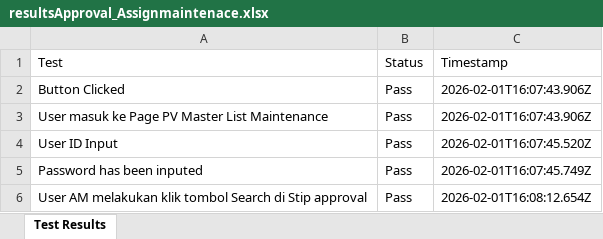
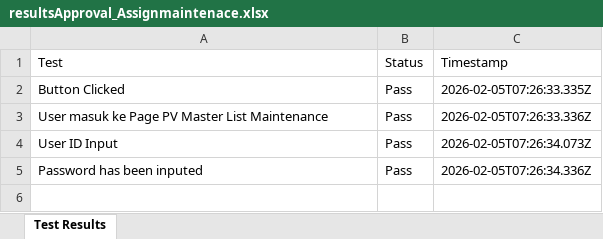
Before and after one commit to Fmocacinno/TBGSYS-Cypress-, an Excel workbook: cypress/downloads/resultsApproval_Assignmaintenace.xlsx, sheet Test Results, drawn as a sheet; values as stored, in another font and other column widths than the file's, no borders; the diff names each change by its address in the sheet, - before the commit and + after, or states it on an @@ line.

```diff
--- a/cypress/downloads/resultsApproval_Assignmaintenace.xlsx (sheet Test Results)
+++ b/cypress/downloads/resultsApproval_Assignmaintenace.xlsx (sheet Test Results)
-C2 (Timestamp): 2026-02-01T16:07:43.906Z
+C2 (Timestamp): 2026-02-05T07:26:33.335Z
-C3 (Timestamp): 2026-02-01T16:07:43.906Z
+C3 (Timestamp): 2026-02-05T07:26:33.336Z
-C4 (Timestamp): 2026-02-01T16:07:45.520Z
+C4 (Timestamp): 2026-02-05T07:26:34.073Z
-C5 (Timestamp): 2026-02-01T16:07:45.749Z
+C5 (Timestamp): 2026-02-05T07:26:34.336Z
-row 6: User AM melakukan klik tombol Search di Stip approval | Pass | 2026-02-01T16:08:12.654Z
```
Also changed, not shown: 7 other files.
